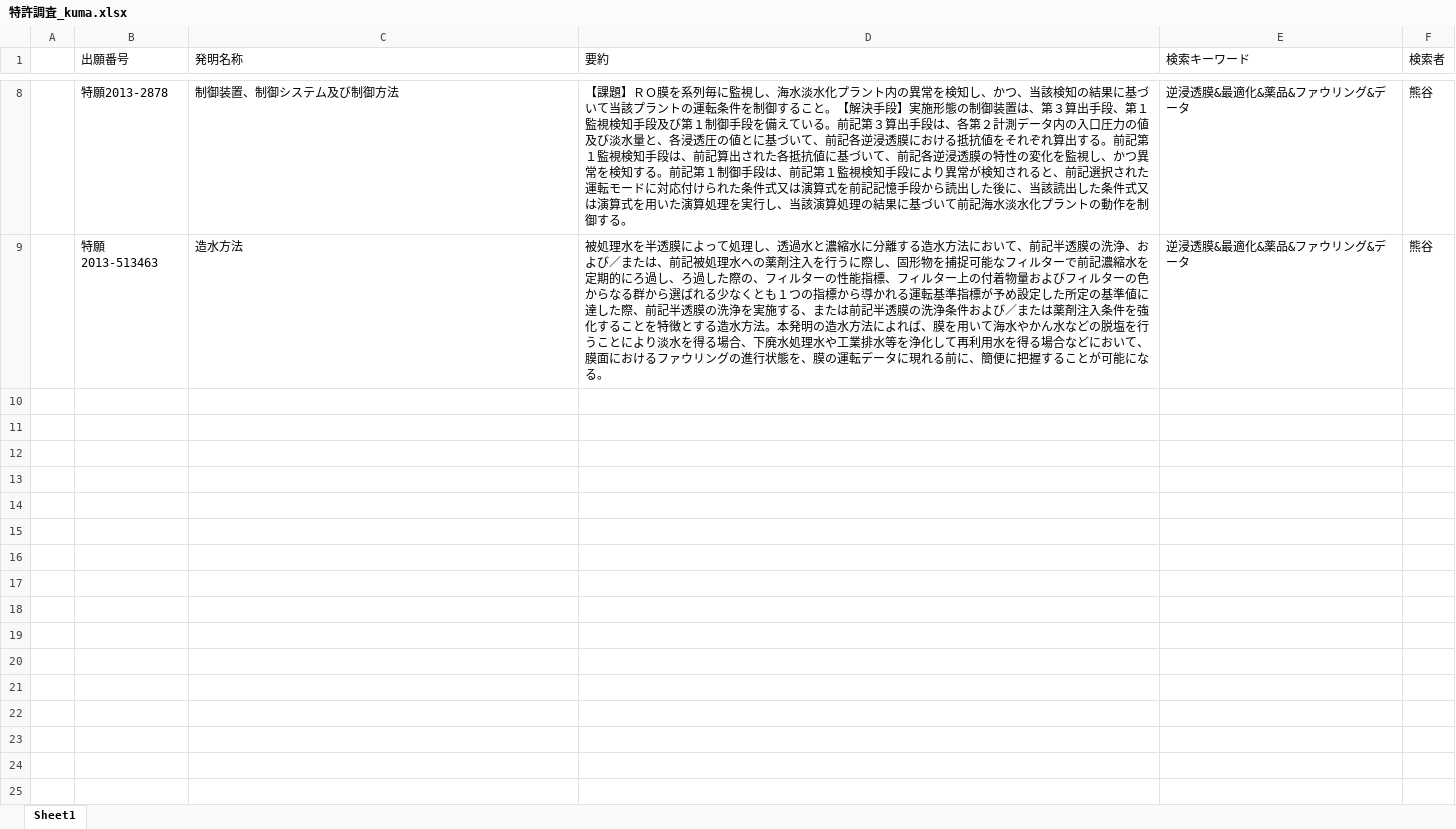
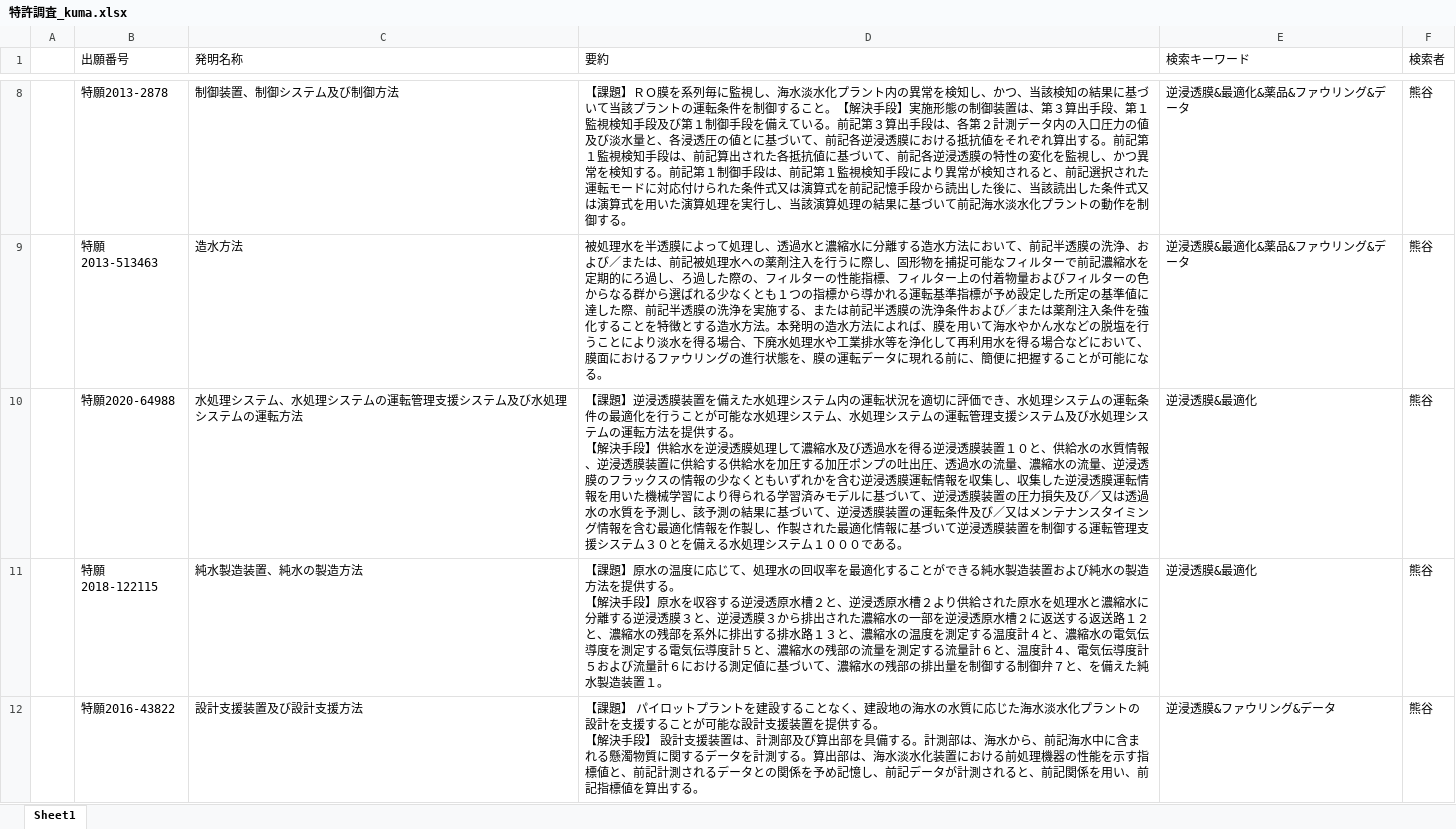
Before and after one commit to watarukumagai-git/opt, an Excel workbook: Reuse_Water/特許調査_kuma.xlsx, sheet Sheet1, drawn as a sheet; only a part is shown, gaps mark what is left out; values as stored, in another font and other column widths than the file's, no borders; ↵ is a line break in a cell; the diff covers the shown part only; the diff names each change by its address in the sheet, - before the commit and + after, or states it on an @@ line.

Commit message:
Add files via upload

```diff
--- a/Reuse_Water/特許調査_kuma.xlsx (sheet Sheet1)
+++ b/Reuse_Water/特許調査_kuma.xlsx (sheet Sheet1)
+row 10:  | 特願2020-64988 | 水処理システム、水処理システムの運転管理支援システム及び水処理システムの運転方法 | 【課題】逆浸透膜装置を備えた水処理システム内の運転状況を適切に評価でき、水処理システムの運転条件の最適化を行うことが可能な水処理システム、水処理システムの運転管理支援システム及び水処理システムの運転方法を提供する。 ↵ 【解決手段】供給水を逆浸透膜処理して濃縮水及び透過水を得る逆浸透膜装置１０と、供給水の水質情報、逆浸透膜装置に供給する供給水を加圧する加圧ポンプの吐出圧、透過水の流量、濃縮水の流量、逆浸透膜のフラックスの情報の少なくともいずれかを含む逆浸透膜運転情報を収集し、収集した逆浸透膜運転情報を用いた機械学習により得られる学習済みモデルに基づいて、逆浸透膜装置の圧力損失及び／又は透過水の水質を予測し、該予測の結果に基づいて、逆浸透膜装置の運転条件及び／又はメンテナンスタイミング情報を含む最適化情報を作製し、作製された最適化情報に基づいて逆浸透膜装置を制御する運転管理支援システム３０とを備える水処理システム１０００である。 | 逆浸透膜&最適化 | 熊谷
+row 11:  | 特願2018-122115 | 純水製造装置、純水の製造方法 | 【課題】原水の温度に応じて、処理水の回収率を最適化することができる純水製造装置および純水の製造方法を提供する。 ↵ 【解決手段】原水を収容する逆浸透原水槽２と、逆浸透原水槽２より供給された原水を処理水と濃縮水に分離する逆浸透膜３と、逆浸透膜３から排出された濃縮水の一部を逆浸透原水槽２に返送する返送路１２と、濃縮水の残部を系外に排出する排水路１３と、濃縮水の温度を測定する温度計４と、濃縮水の電気伝導度を測定する電気伝導度計５と、濃縮水の残部の流量を測定する流量計６と、温度計４、電気伝導度計５および流量計６における測定値に基づいて、濃縮水の残部の排出量を制御する制御弁７と、を備えた純水製造装置１。 | 逆浸透膜&最適化 | 熊谷
+row 12:  | 特願2016-43822 | 設計支援装置及び設計支援方法 | 【課題】 パイロットプラントを建設することなく、建設地の海水の水質に応じた海水淡水化プラントの設計を支援することが可能な設計支援装置を提供する。 ↵ 【解決手段】 設計支援装置は、計測部及び算出部を具備する。計測部は、海水から、前記海水中に含まれる懸濁物質に関するデータを計測する。算出部は、海水淡水化装置における前処理機器の性能を示す指標値と、前記計測されるデータとの関係を予め記憶し、前記データが計測されると、前記関係を用い、前記指標値を算出する。 | 逆浸透膜&ファウリング&データ | 熊谷
```
Also changed, not shown: 2 added rows elsewhere in this sheet.
